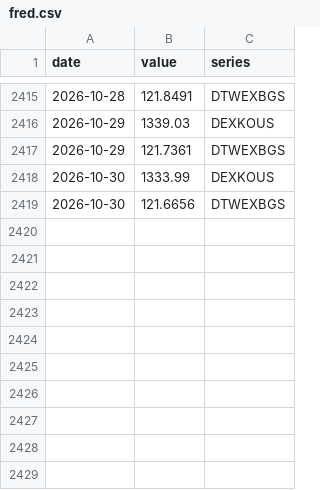
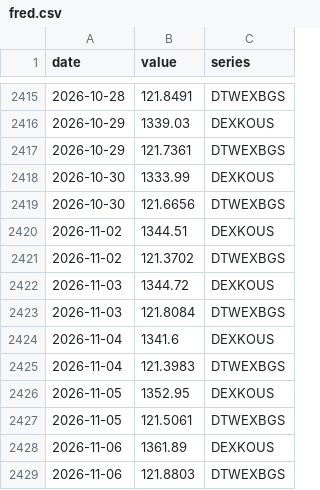
Before and after one commit to heoquixote/heoquixote.github.io, a CSV file: kti/data/raw/fred.csv, drawn as a sheet; only a part is shown, gaps mark what is left out.

```diff
--- a/kti/data/raw/fred.csv
+++ b/kti/data/raw/fred.csv
@@ -2419 +2419,11 @@ date,value,series
 2026-10-30,121.6656,DTWEXBGS
+2026-11-02,1344.51,DEXKOUS
+2026-11-02,121.3702,DTWEXBGS
+2026-11-03,1344.72,DEXKOUS
+2026-11-03,121.8084,DTWEXBGS
+2026-11-04,1341.6,DEXKOUS
+2026-11-04,121.3983,DTWEXBGS
+2026-11-05,1352.95,DEXKOUS
+2026-11-05,121.5061,DTWEXBGS
+2026-11-06,1361.89,DEXKOUS
+2026-11-06,121.8803,DTWEXBGS
```
Also changed, not shown: kti/data/raw/gdelt_events.csv, kti/data/raw/pageviews.csv, 2 other files.
